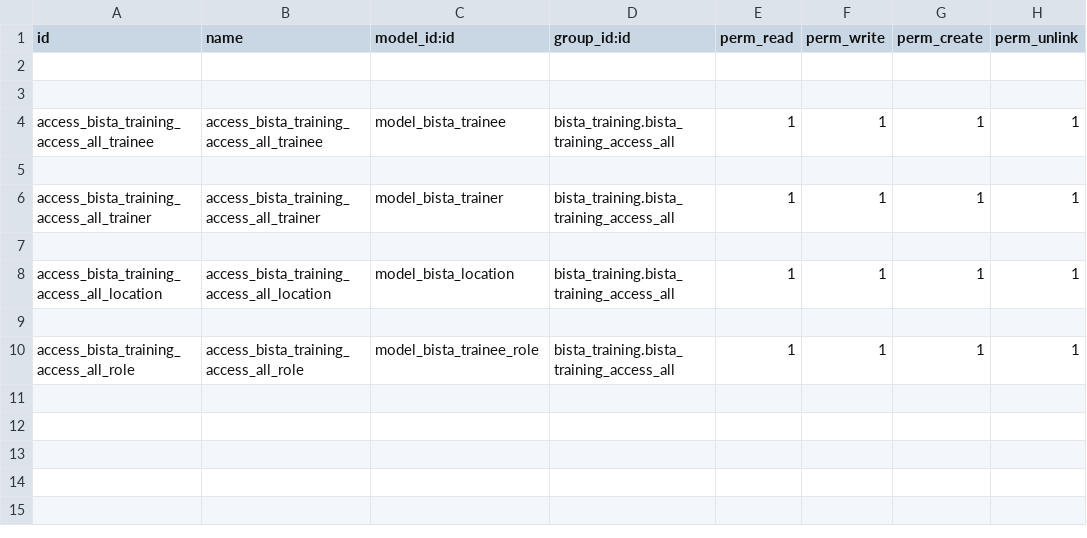
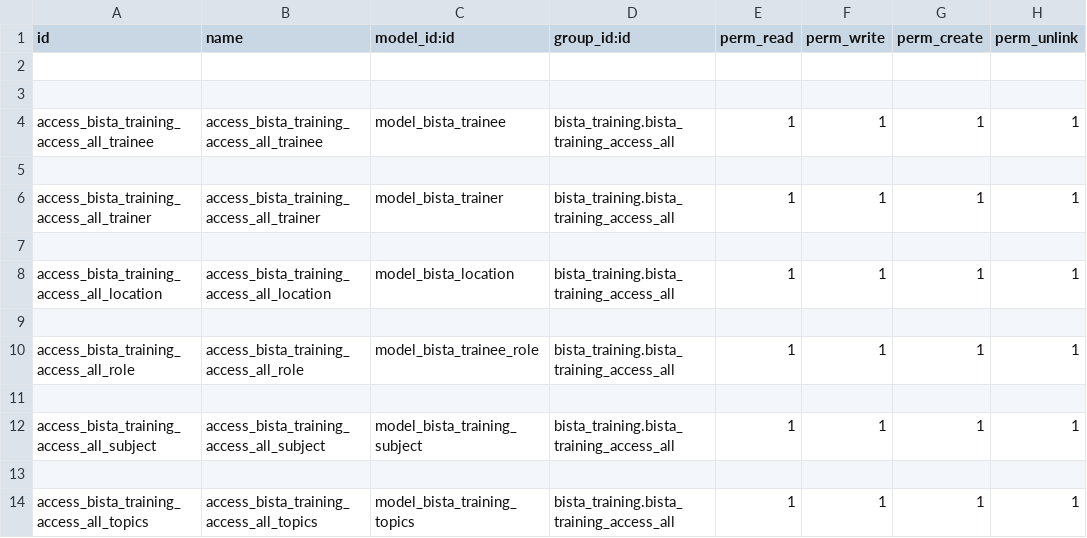
Before and after one commit to gmostafa1210/bista_training, a CSV file: security/ir.model.access.csv, drawn as a sheet.

```diff
--- a/security/ir.model.access.csv
+++ b/security/ir.model.access.csv
@@ -10 +10,5 @@ access_bista_training_access_all_location,access_bista_training_access_all_locat
 access_bista_training_access_all_role,access_bista_training_access_all_role,model_bista_trainee_role,bista_training.bista_training_access_all,1,1,1,1
+
+access_bista_training_access_all_subject,access_bista_training_access_all_subject,model_bista_training_subject,bista_training.bista_training_access_all,1,1,1,1
+
+access_bista_training_access_all_topics,access_bista_training_access_all_topics,model_bista_training_topics,bista_training.bista_training_access_all,1,1,1,1
```
Also changed, not shown: 11 other files.
